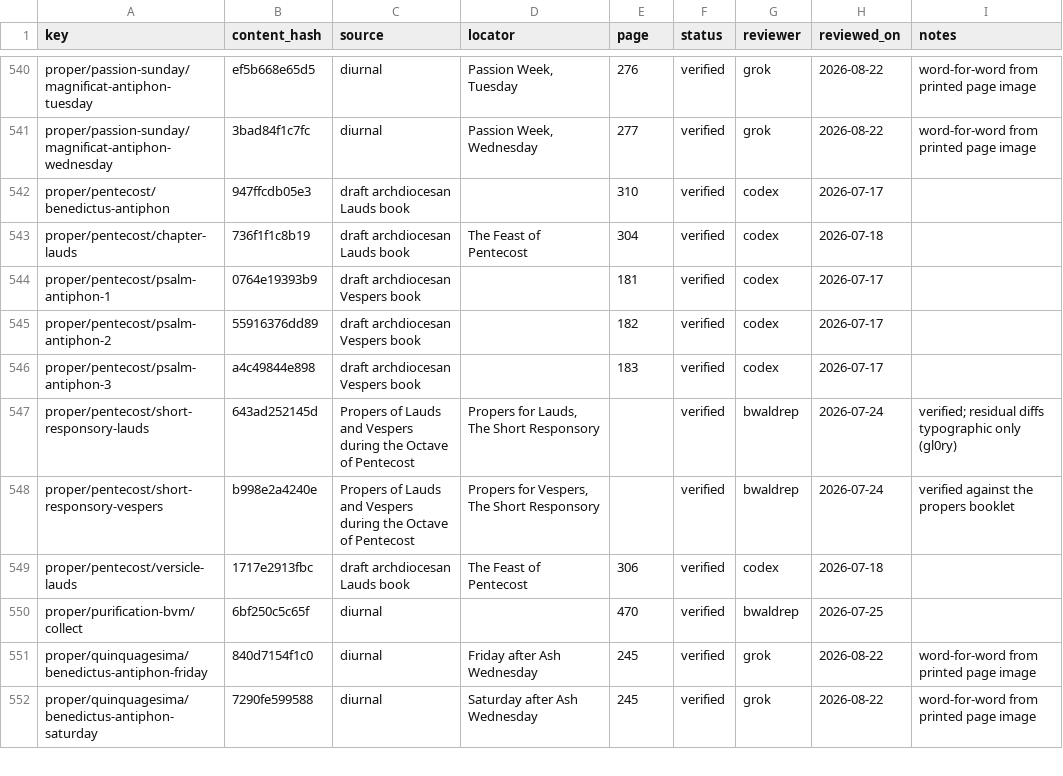
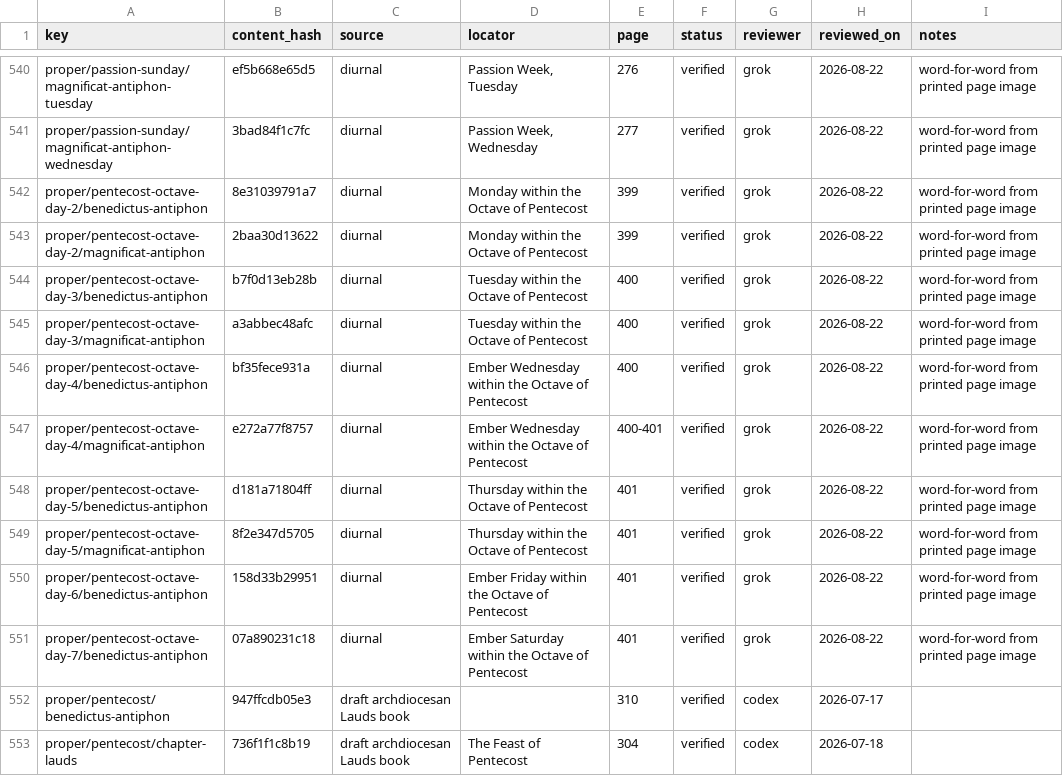
Before and after one commit to orthodoxwest/office, a CSV file: data/review/provenance.csv, drawn as a sheet; only a part is shown, gaps mark what is left out; the shorter side is filled out with more unchanged rows; the diff covers the shown part only.

Commit message:
Align the Pentecost octave and little hours with the diurnal
Read from the printed Monastic Diurnal page images.

- Pentecost Sext/None chapters and little-hour short responsories
  (pp. 396, 398). Terce now uses the Lauds chapter as the book directs.
- Octave Monday–Saturday gospel antiphons (pp. 399–401), including
  Ember Wednesday and Ember Saturday.
- Ember Friday Benedictus and the two Pentecost psalm antiphons it
  reuses (pp. 396, 401).

```diff
--- a/data/review/provenance.csv
+++ b/data/review/provenance.csv
@@ -541,2 +541,12 @@ proper/passion-sunday/magnificat-antiphon-tuesday,ef5b668e65d5,diurnal,"Passion
 proper/passion-sunday/magnificat-antiphon-wednesday,3bad84f1c7fc,diurnal,"Passion Week, Wednesday",277,verified,grok,2026-08-22,word-for-word from printed page image
+proper/pentecost-octave-day-2/benedictus-antiphon,8e31039791a7,diurnal,Monday within the Octave of Pentecost,399,verified,grok,2026-08-22,word-for-word from printed page image
+proper/pentecost-octave-day-2/magnificat-antiphon,2baa30d13622,diurnal,Monday within the Octave of Pentecost,399,verified,grok,2026-08-22,word-for-word from printed page image
+proper/pentecost-octave-day-3/benedictus-antiphon,b7f0d13eb28b,diurnal,Tuesday within the Octave of Pentecost,400,verified,grok,2026-08-22,word-for-word from printed page image
+proper/pentecost-octave-day-3/magnificat-antiphon,a3abbec48afc,diurnal,Tuesday within the Octave of Pentecost,400,verified,grok,2026-08-22,word-for-word from printed page image
+proper/pentecost-octave-day-4/benedictus-antiphon,bf35fece931a,diurnal,Ember Wednesday within the Octave of Pentecost,400,verified,grok,2026-08-22,word-for-word from printed page image
+proper/pentecost-octave-day-4/magnificat-antiphon,e272a77f8757,diurnal,Ember Wednesday within the Octave of Pentecost,400-401,verified,grok,2026-08-22,word-for-word from printed page image
+proper/pentecost-octave-day-5/benedictus-antiphon,d181a71804ff,diurnal,Thursday within the Octave of Pentecost,401,verified,grok,2026-08-22,word-for-word from printed page image
+proper/pentecost-octave-day-5/magnificat-antiphon,8f2e347d5705,diurnal,Thursday within the Octave of Pentecost,401,verified,grok,2026-08-22,word-for-word from printed page image
+proper/pentecost-octave-day-6/benedictus-antiphon,158d33b29951,diurnal,Ember Friday within the Octave of Pentecost,401,verified,grok,2026-08-22,word-for-word from printed page image
+proper/pentecost-octave-day-7/benedictus-antiphon,07a890231c18,diurnal,Ember Saturday within the Octave of Pentecost,401,verified,grok,2026-08-22,word-for-word from printed page image
 proper/pentecost/benedictus-antiphon,947ffcdb05e3,draft archdiocesan Lauds book,,310,verified,codex,2026-07-17,
```
Also changed, not shown: 8 added rows elsewhere in this file, 12 other files.
